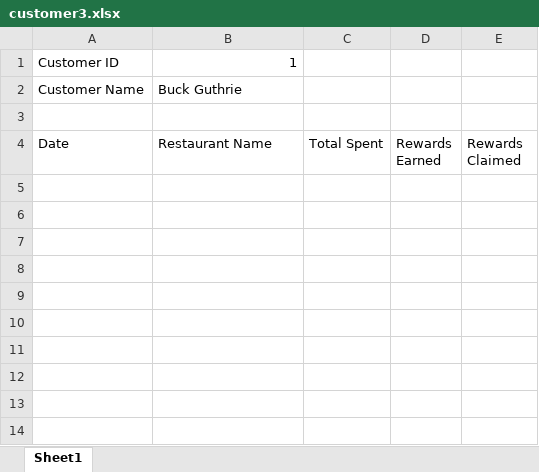
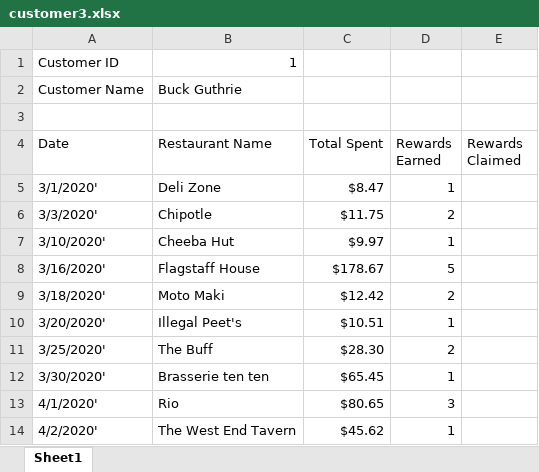
Before and after one commit to samdsouza/EatUp, an Excel workbook: customer3.xlsx, sheet Sheet1, drawn as a sheet; values as stored, in another font and other column widths than the file's, no borders; the diff names each change by its address in the sheet, - before the commit and + after, or states it on an @@ line.

```diff
--- a/customer3.xlsx (sheet Sheet1)
+++ b/customer3.xlsx (sheet Sheet1)
+row 5: 3/1/2020' | Deli Zone | $8.47 | 1
+row 6: 3/3/2020' | Chipotle | $11.75 | 2
+row 7: 3/10/2020' | Cheeba Hut | $9.97 | 1
+row 8: 3/16/2020' | Flagstaff House | $178.67 | 5
+row 9: 3/18/2020' | Moto Maki | $12.42 | 2
+row 10: 3/20/2020' | Illegal Peet's | $10.51 | 1
+row 11: 3/25/2020' | The Buff | $28.30 | 2
+row 12: 3/30/2020' | Brasserie ten ten | $65.45 | 1
+row 13: 4/1/2020' | Rio | $80.65 | 3
+row 14: 4/2/2020' | The West End Tavern | $45.62 | 1
```
Also changed, not shown: customer1.xlsx, customer4.xlsx, 2 other files.
